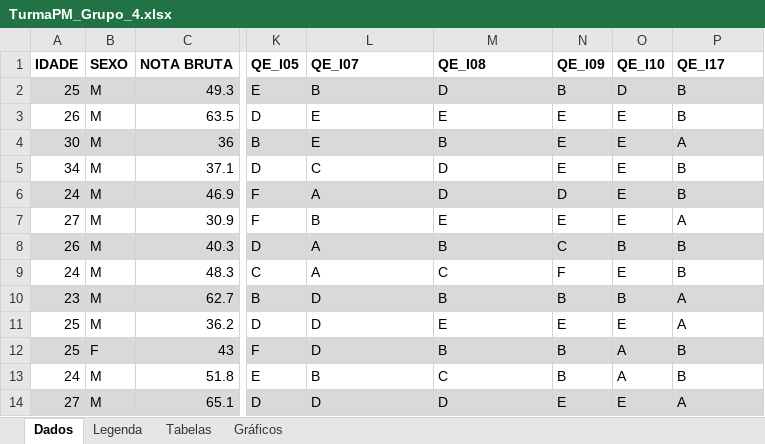
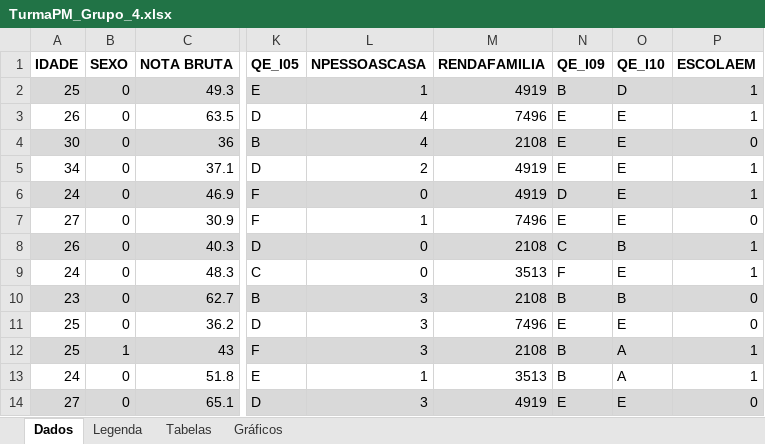
Before and after one commit to tom-xs/Analise-de-Dados-Est-E-Prob, an Excel workbook: src/TurmaPM_Grupo_4.xlsx, sheet Dados, drawn as a sheet; only a part is shown, gaps mark what is left out; values as stored, in another font and other column widths than the file's, no borders; table styles not drawn; the diff covers the shown part only; the diff names each change by its address in the sheet, - before the commit and + after, or states it on an @@ line.

```diff
--- a/src/TurmaPM_Grupo_4.xlsx (sheet Dados)
+++ b/src/TurmaPM_Grupo_4.xlsx (sheet Dados)
-L1: QE_I07
+L1: NPESSOASCASA
-M1: QE_I08
+M1: RENDAFAMILIA
-P1: QE_I17
+P1: ESCOLAEM
-B2:B11 (SEXO): M
+B2:B11 (SEXO): 0
-L2 (NPESSOASCASA): B
+L2 (NPESSOASCASA): 1
-M2 (RENDAFAMILIA): D
+M2 (RENDAFAMILIA): 4919
-P2:P3 (ESCOLAEM): B
+P2:P3 (ESCOLAEM): 1
-L3:L4 (NPESSOASCASA): E
+L3:L4 (NPESSOASCASA): 4
-M3 (RENDAFAMILIA): E
+M3 (RENDAFAMILIA): 7496
-M4 (RENDAFAMILIA): B
+M4 (RENDAFAMILIA): 2108
-P4 (ESCOLAEM): A
+P4 (ESCOLAEM): 0
-L5 (NPESSOASCASA): C
+L5 (NPESSOASCASA): 2
-M5:M6 (RENDAFAMILIA): D
+M5:M6 (RENDAFAMILIA): 4919
-P5:P6 (ESCOLAEM): B
+P5:P6 (ESCOLAEM): 1
-L6 (NPESSOASCASA): A
+L6 (NPESSOASCASA): 0
-L7 (NPESSOASCASA): B
+L7 (NPESSOASCASA): 1
-M7 (RENDAFAMILIA): E
+M7 (RENDAFAMILIA): 7496
-P7 (ESCOLAEM): A
+P7 (ESCOLAEM): 0
-L8:L9 (NPESSOASCASA): A
+L8:L9 (NPESSOASCASA): 0
-M8 (RENDAFAMILIA): B
+M8 (RENDAFAMILIA): 2108
-P8:P9 (ESCOLAEM): B
+P8:P9 (ESCOLAEM): 1
-M9 (RENDAFAMILIA): C
+M9 (RENDAFAMILIA): 3513
-L10:L12 (NPESSOASCASA): D
+L10:L12 (NPESSOASCASA): 3
-M10 (RENDAFAMILIA): B
+M10 (RENDAFAMILIA): 2108
-P10:P11 (ESCOLAEM): A
+P10:P11 (ESCOLAEM): 0
-M11 (RENDAFAMILIA): E
+M11 (RENDAFAMILIA): 7496
-B12 (SEXO): F
+B12 (SEXO): 1
-M12 (RENDAFAMILIA): B
+M12 (RENDAFAMILIA): 2108
-P12:P13 (ESCOLAEM): B
+P12:P13 (ESCOLAEM): 1
-B13:B14 (SEXO): M
+B13:B14 (SEXO): 0
-L13 (NPESSOASCASA): B
+L13 (NPESSOASCASA): 1
-M13 (RENDAFAMILIA): C
+M13 (RENDAFAMILIA): 3513
-L14 (NPESSOASCASA): D
+L14 (NPESSOASCASA): 3
-M14 (RENDAFAMILIA): D
+M14 (RENDAFAMILIA): 4919
-P14 (ESCOLAEM): A
+P14 (ESCOLAEM): 0
```
Also changed, not shown: 92 edited cells elsewhere in this sheet, sheet Tabelas, formulas that keep their value, charts or pictures, 2 other files.
